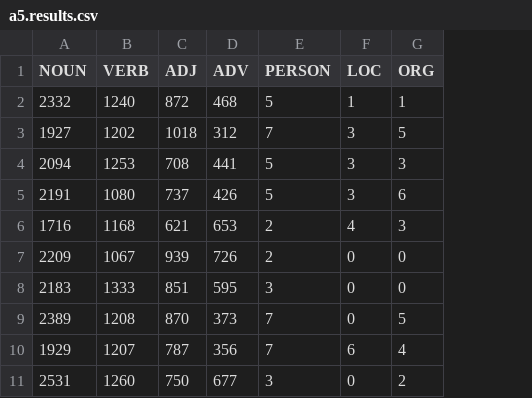
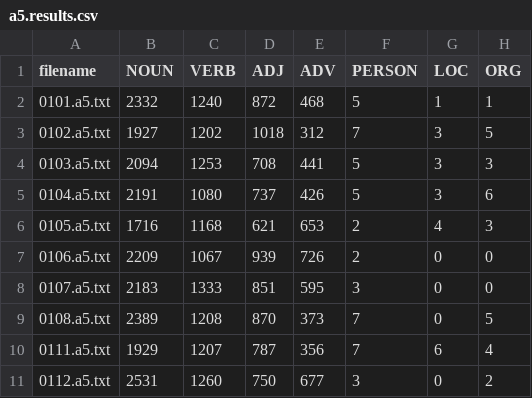
Before and after one commit to trinerye/language_analytics_2024, a CSV file: assignment_1/out/a5.results.csv, drawn as a sheet; only a part is shown; the diff names each change by its address in the sheet, - before the commit and + after, or states it on an @@ line.

```diff
--- a/assignment_1/out/a5.results.csv
+++ b/assignment_1/out/a5.results.csv
+column A (filename), rows 2-11: 0101.a5.txt | 0102.a5.txt | 0103.a5.txt | 0104.a5.txt | 0105.a5.txt | 0106.a5.txt | 0107.a5.txt | 0108.a5.txt | 0111.a5.txt | 0112.a5.txt
```
Also changed, not shown: assignment_1/out/a1.results.csv, assignment_1/out/a2.results.csv, 12 other files.
